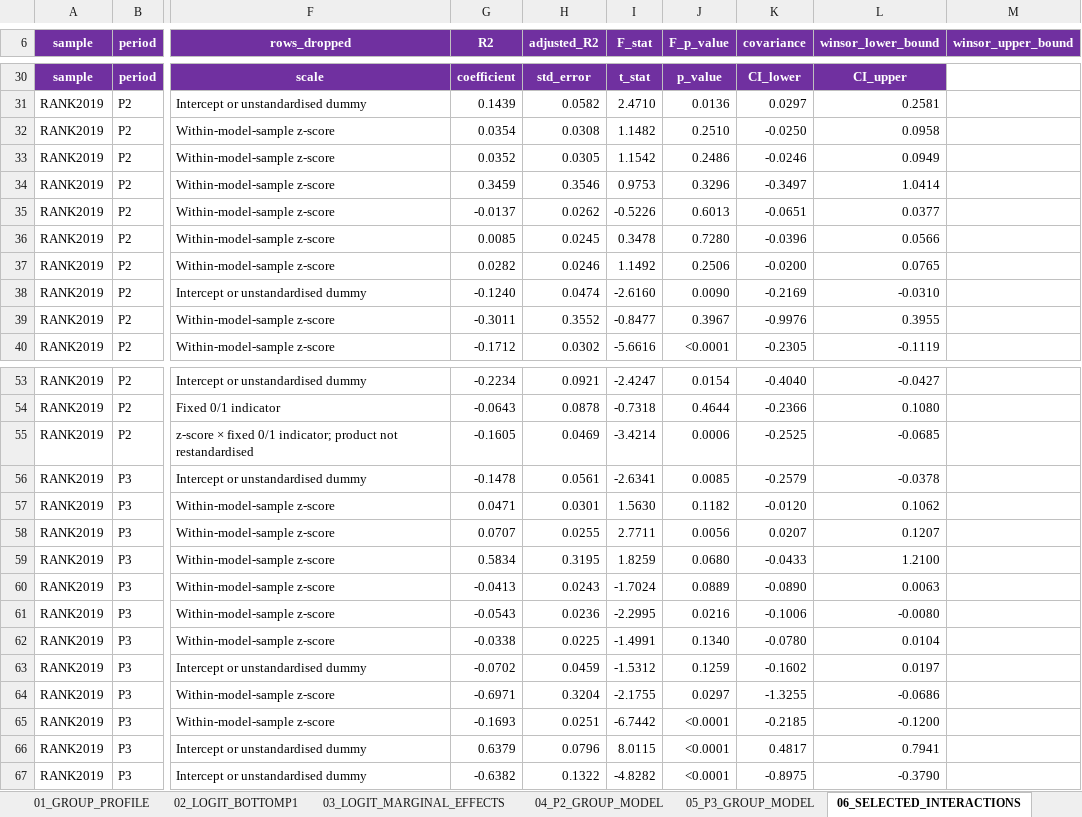
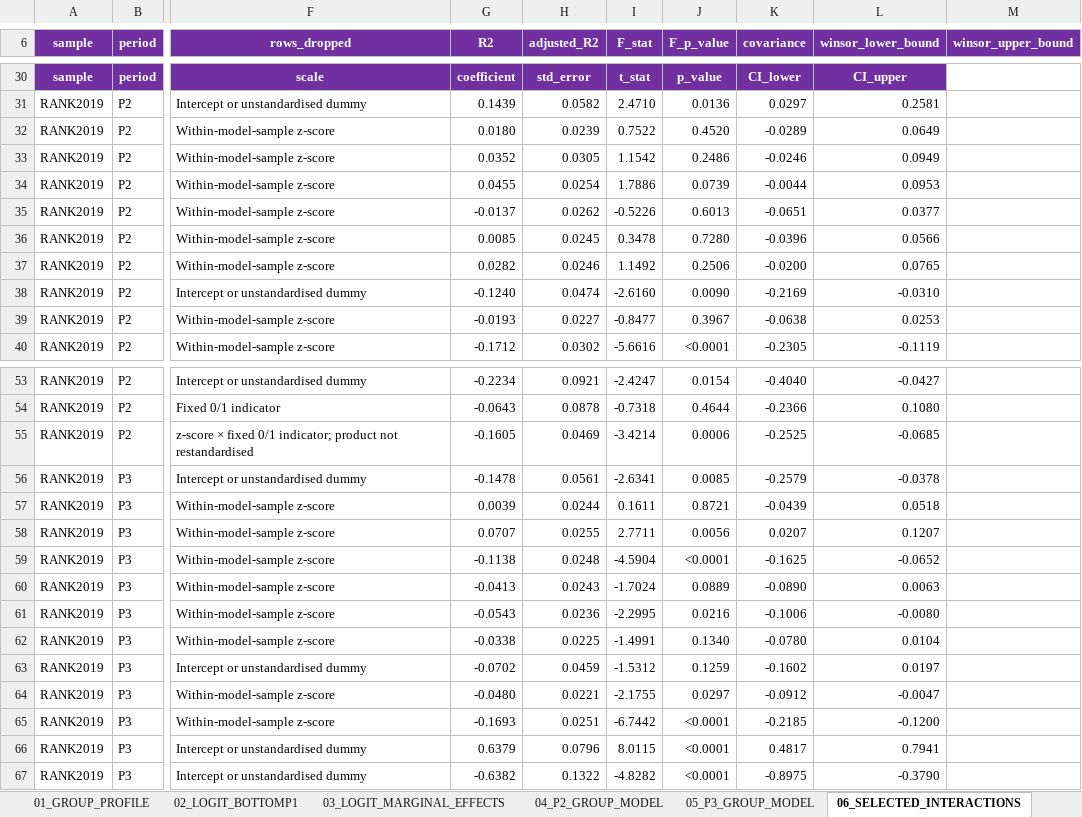
Before and after one commit to Papiwcio/GRIP, an Excel workbook: 2026 New/Results_severe_P1_decline_analysis.xlsx, sheet 06_SELECTED_INTERACTIONS, drawn as a sheet; only a part is shown, gaps mark what is left out; values as stored, in another font and other column widths than the file's, no borders; table styles not drawn; the diff covers the shown part only; the diff names each change by its address in the sheet, - before the commit and + after, or states it on an @@ line.

```diff
--- a/2026 New/Results_severe_P1_decline_analysis.xlsx (sheet 06_SELECTED_INTERACTIONS)
+++ b/2026 New/Results_severe_P1_decline_analysis.xlsx (sheet 06_SELECTED_INTERACTIONS)
-G32 (R2): 0.0354
+G32 (R2): 0.0180
-H32 (adjusted_R2): 0.0308
+H32 (adjusted_R2): 0.0239
-I32 (F_stat): 1.1482
+I32 (F_stat): 0.7522
-J32 (F_p_value): 0.2510
+J32 (F_p_value): 0.4520
-K32 (covariance): -0.0250
+K32 (covariance): -0.0289
-L32 (winsor_lower_bound): 0.0958
+L32 (winsor_lower_bound): 0.0649
-G34 (R2): 0.3459
+G34 (R2): 0.0455
-H34 (adjusted_R2): 0.3546
+H34 (adjusted_R2): 0.0254
-I34 (F_stat): 0.9753
+I34 (F_stat): 1.7886
-J34 (F_p_value): 0.3296
+J34 (F_p_value): 0.0739
-K34 (covariance): -0.3497
+K34 (covariance): -0.0044
-L34 (winsor_lower_bound): 1.0414
+L34 (winsor_lower_bound): 0.0953
-G39 (R2): -0.3011
+G39 (R2): -0.0193
-H39 (adjusted_R2): 0.3552
+H39 (adjusted_R2): 0.0227
-K39 (covariance): -0.9976
+K39 (covariance): -0.0638
-L39 (winsor_lower_bound): 0.3955
+L39 (winsor_lower_bound): 0.0253
-G57 (R2): 0.0471
+G57 (R2): 0.0039
-H57 (adjusted_R2): 0.0301
+H57 (adjusted_R2): 0.0244
-I57 (F_stat): 1.5630
+I57 (F_stat): 0.1611
-J57 (F_p_value): 0.1182
+J57 (F_p_value): 0.8721
-K57 (covariance): -0.0120
+K57 (covariance): -0.0439
-L57 (winsor_lower_bound): 0.1062
+L57 (winsor_lower_bound): 0.0518
-G59 (R2): 0.5834
+G59 (R2): -0.1138
-H59 (adjusted_R2): 0.3195
+H59 (adjusted_R2): 0.0248
-I59 (F_stat): 1.8259
+I59 (F_stat): -4.5904
-J59 (F_p_value): 0.0680
+J59 (F_p_value): <0.0001
-K59 (covariance): -0.0433
+K59 (covariance): -0.1625
-L59 (winsor_lower_bound): 1.2100
+L59 (winsor_lower_bound): -0.0652
-G64 (R2): -0.6971
+G64 (R2): -0.0480
-H64 (adjusted_R2): 0.3204
+H64 (adjusted_R2): 0.0221
-K64 (covariance): -1.3255
+K64 (covariance): -0.0912
-L64 (winsor_lower_bound): -0.0686
+L64 (winsor_lower_bound): -0.0047
```
Also changed, not shown: 32 edited cells elsewhere in this sheet, sheet 02_LOGIT_BOTTOMP1, sheet 05_P3_GROUP_MODEL, sheet 04_P2_GROUP_MODEL, sheet 07_THRESHOLD_ROBUSTNESS, sheet 00_README, 2026 New/results_diagnostics_trajectories.xlsx, 2026 New/results_ols_scenarios.xlsx, 16 other files.
